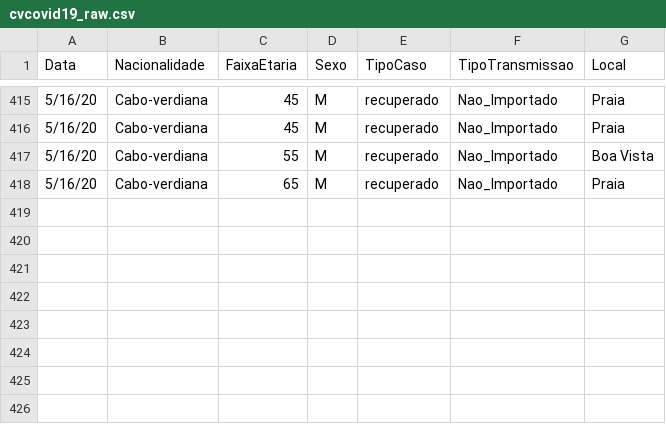
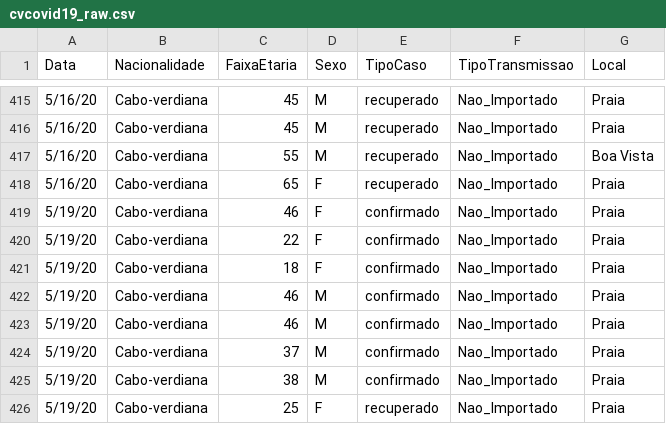
Before and after one commit to marovski/covid19cvdata, a CSV file: data-raw/csv/cvcovid19_raw.csv, drawn as a sheet; only a part is shown, gaps mark what is left out.

Commit message:
Update cvcovid19_raw.csv

```diff
--- a/data-raw/csv/cvcovid19_raw.csv
+++ b/data-raw/csv/cvcovid19_raw.csv
@@ -417,2 +417,10 @@ Data,Nacionalidade,FaixaEtaria,Sexo,TipoCaso,TipoTransmissao,Local
 5/16/20,Cabo-verdiana,55,M,recuperado,Nao_Importado,Boa Vista
-5/16/20,Cabo-verdiana,65,M,recuperado,Nao_Importado,Praia
+5/16/20,Cabo-verdiana,65,F,recuperado,Nao_Importado,Praia
+5/19/20,Cabo-verdiana,46,F,confirmado,Nao_Importado,Praia
+5/19/20,Cabo-verdiana,22,F,confirmado,Nao_Importado,Praia
+5/19/20,Cabo-verdiana,18,F,confirmado,Nao_Importado,Praia
+5/19/20,Cabo-verdiana,46,M,confirmado,Nao_Importado,Praia
+5/19/20,Cabo-verdiana,46,M,confirmado,Nao_Importado,Praia
+5/19/20,Cabo-verdiana,37,M,confirmado,Nao_Importado,Praia
+5/19/20,Cabo-verdiana,38,M,confirmado,Nao_Importado,Praia
+5/19/20,Cabo-verdiana,25,F,recuperado,Nao_Importado,Praia
```
